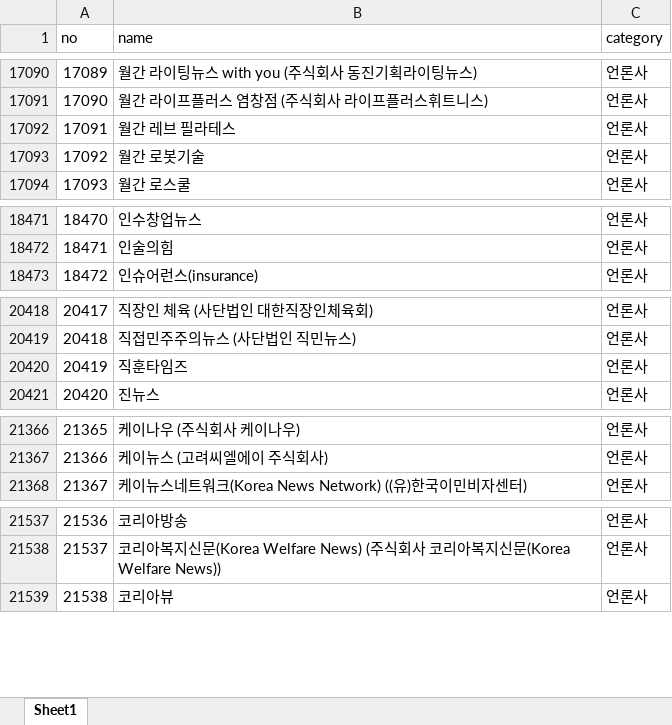
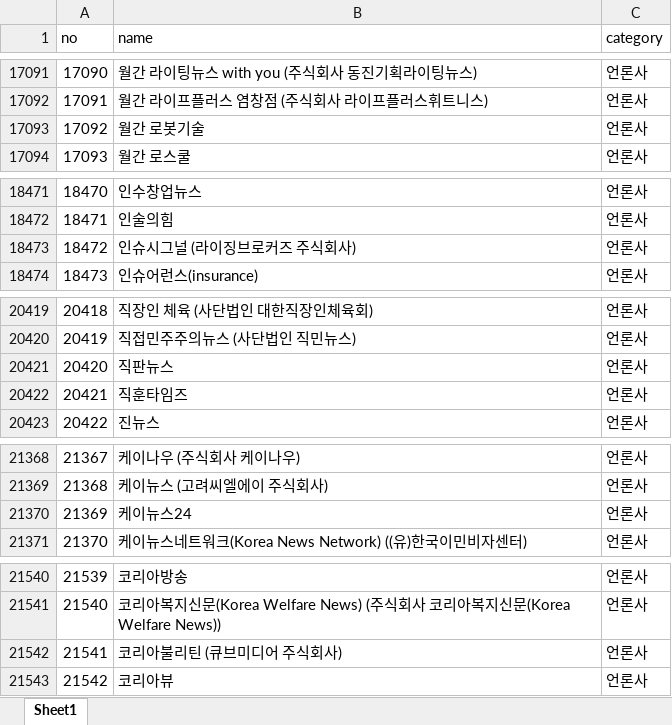
Before and after one commit to junjunating/po-search, an Excel workbook: docs/download/merged_list.xlsx, sheet Sheet1, drawn as a sheet; only a part is shown, gaps mark what is left out; values as stored, in another font and other column widths than the file's, no borders; removed rows and columns are numbered as before the commit, all else as after; the diff covers the shown part only; the diff names each change by its address in the sheet, - before the commit and + after, or states it on an @@ line.

```diff
--- a/docs/download/merged_list.xlsx (sheet Sheet1)
+++ b/docs/download/merged_list.xlsx (sheet Sheet1)
@@ column A (no) renumbered from row 2903 down @@
-row 17092: 17091 | 월간 레브 필라테스 | 언론사
+row 18473: 18472 | 인슈시그널 (라이징브로커즈 주식회사) | 언론사
+row 20421: 20420 | 직판뉴스 | 언론사
+row 21370: 21369 | 케이뉴스24 | 언론사
+row 21542: 21541 | 코리아불리틴 (큐브미디어 주식회사) | 언론사
```
Also changed, not shown: 3 added rows, 2 removed rows and 1 edited cell elsewhere in this sheet, output/public_agency_subsidiaries.xlsx, output/subsidiary_validation_report.xlsx, 5 other files.
